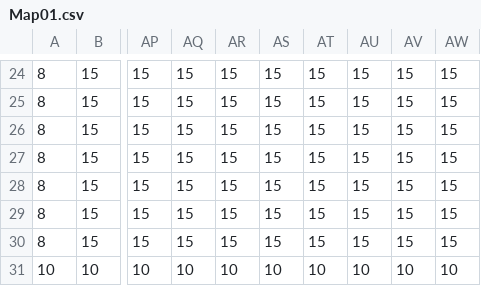
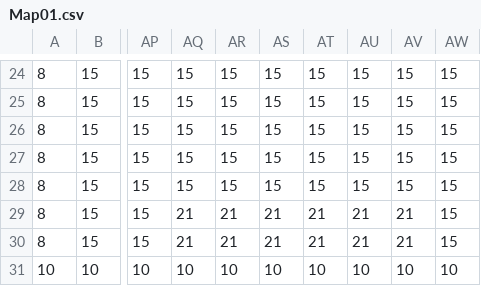
Before and after one commit to mumumu373/Koishi, a CSV file: ACT/Data/MapData/Map01.csv, drawn as a sheet; only a part is shown, gaps mark what is left out; the diff names each change by its address in the sheet, - before the commit and + after, or states it on an @@ line.

```diff
--- a/ACT/Data/MapData/Map01.csv
+++ b/ACT/Data/MapData/Map01.csv
-AQ29:AQ30: 15
+AQ29:AQ30: 21
-AR29:AR30: 15
+AR29:AR30: 21
-AS29:AS30: 15
+AS29:AS30: 21
-AT29:AT30: 15
+AT29:AT30: 21
-AU29:AU30: 15
+AU29:AU30: 21
-AV29:AV30: 15
+AV29:AV30: 21
```
Also changed, not shown: 5 other files.
